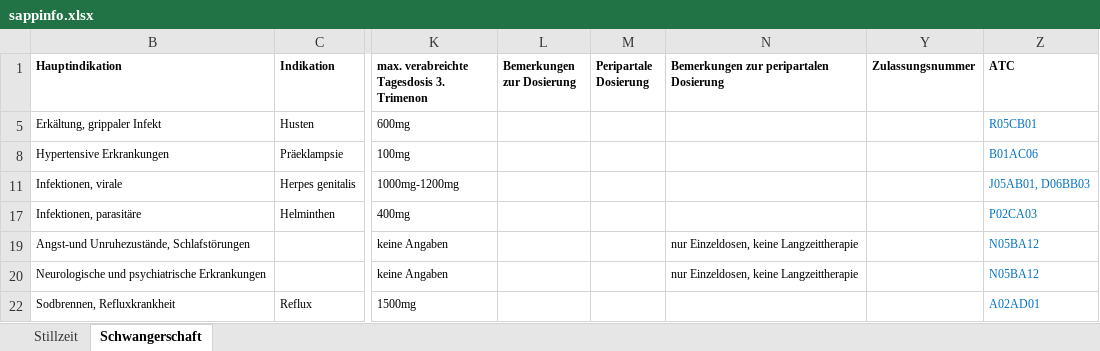
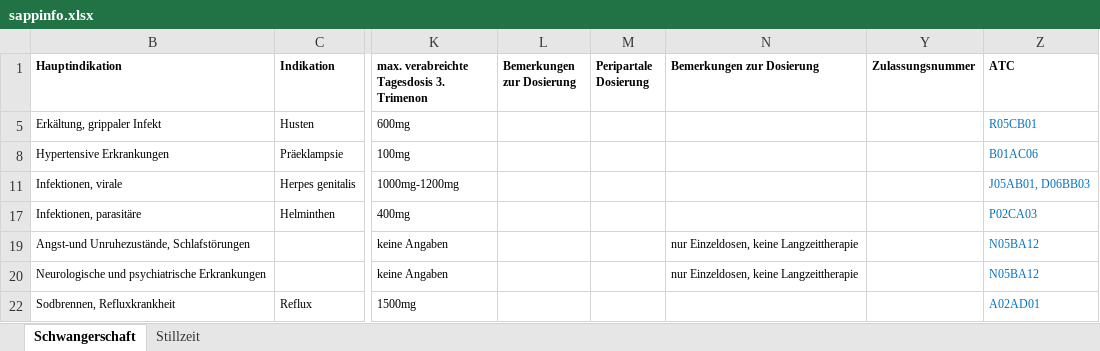
Before and after one commit to zdavatz/cpp2sqlite, an Excel workbook: input/sappinfo.xlsx, sheet Schwangerschaft, drawn as a sheet; only a part is shown, gaps mark what is left out; values as stored, in another font and other column widths than the file's, no borders; charts and pictures not drawn; the diff names each change by its address in the sheet, - before the commit and + after, or states it on an @@ line.

Commit message:
Spalte L von Schwangerschaft ist leer. Spalte N heisst neu _Bemerkungen zur Dosierung_.

```diff
--- a/input/sappinfo.xlsx (sheet Schwangerschaft)
+++ b/input/sappinfo.xlsx (sheet Schwangerschaft)
@@ sheet tab order changed: Schwangerschaft | Stillzeit @@
-N1: Bemerkungen zur peripartalen Dosierung
+N1: Bemerkungen zur Dosierung
```
